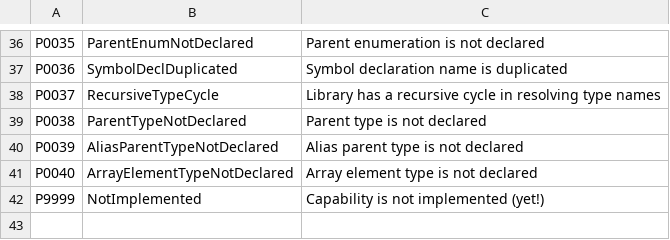
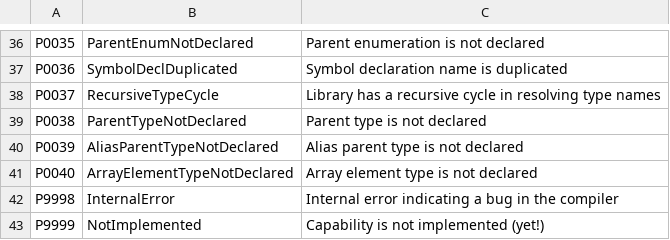
Before and after one commit to ironplc/ironplc, a CSV file: compiler/problems/resources/problem-codes.csv, drawn as a sheet; only a part is shown, gaps mark what is left out; the diff names each change by its address in the sheet, - before the commit and + after, or states it on an @@ line.

Commit message:
Fix several items by generating a new internal error problem code (#340)

```diff
--- a/compiler/problems/resources/problem-codes.csv
+++ b/compiler/problems/resources/problem-codes.csv
+row 42: P9998 | InternalError | Internal error indicating a bug in the compiler
```
Also changed, not shown: 6 other files.
